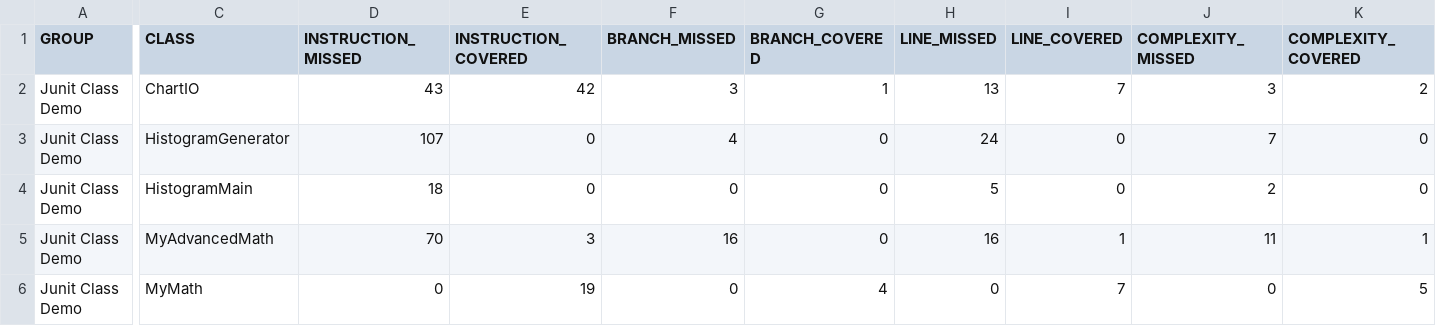
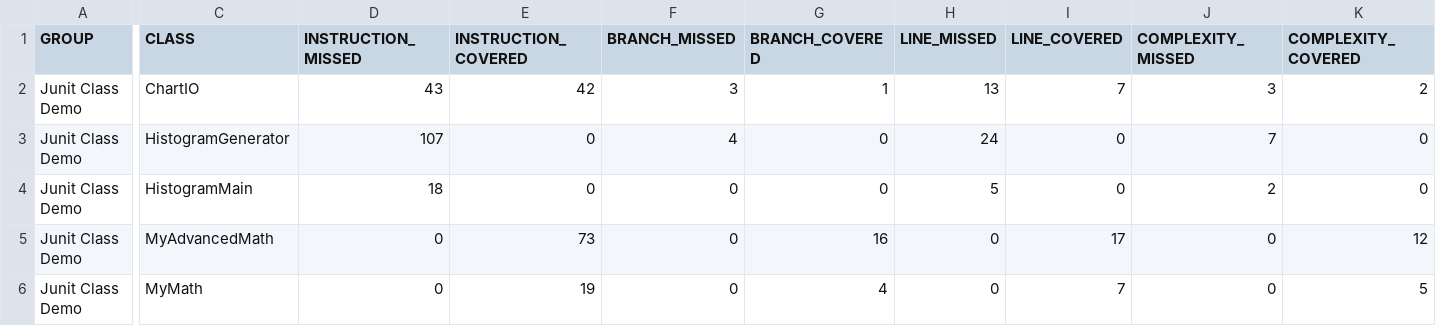
Before and after one commit to BusraSunar/bil481-hw2-BusraSunar, a CSV file: BIL481_HW2/project/unit_test_demo/target/site/jacoco/jacoco.csv, drawn as a sheet; only a part is shown, gaps mark what is left out; the diff covers the shown part only; the diff names each change by its address in the sheet, - before the commit and + after, or states it on an @@ line.

Commit message:
%100 on my math tests

```diff
--- a/BIL481_HW2/project/unit_test_demo/target/site/jacoco/jacoco.csv
+++ b/BIL481_HW2/project/unit_test_demo/target/site/jacoco/jacoco.csv
-D5 (INSTRUCTION_MISSED): 70
+D5 (INSTRUCTION_MISSED): 0
-E5 (INSTRUCTION_COVERED): 3
+E5 (INSTRUCTION_COVERED): 73
-F5 (BRANCH_MISSED): 16
+F5 (BRANCH_MISSED): 0
-G5 (BRANCH_COVERED): 0
+G5 (BRANCH_COVERED): 16
-H5 (LINE_MISSED): 16
+H5 (LINE_MISSED): 0
-I5 (LINE_COVERED): 1
+I5 (LINE_COVERED): 17
-J5 (COMPLEXITY_MISSED): 11
+J5 (COMPLEXITY_MISSED): 0
-K5 (COMPLEXITY_COVERED): 1
+K5 (COMPLEXITY_COVERED): 12
```
Also changed, not shown: 2 edited cells elsewhere in this file, 19 other files.
